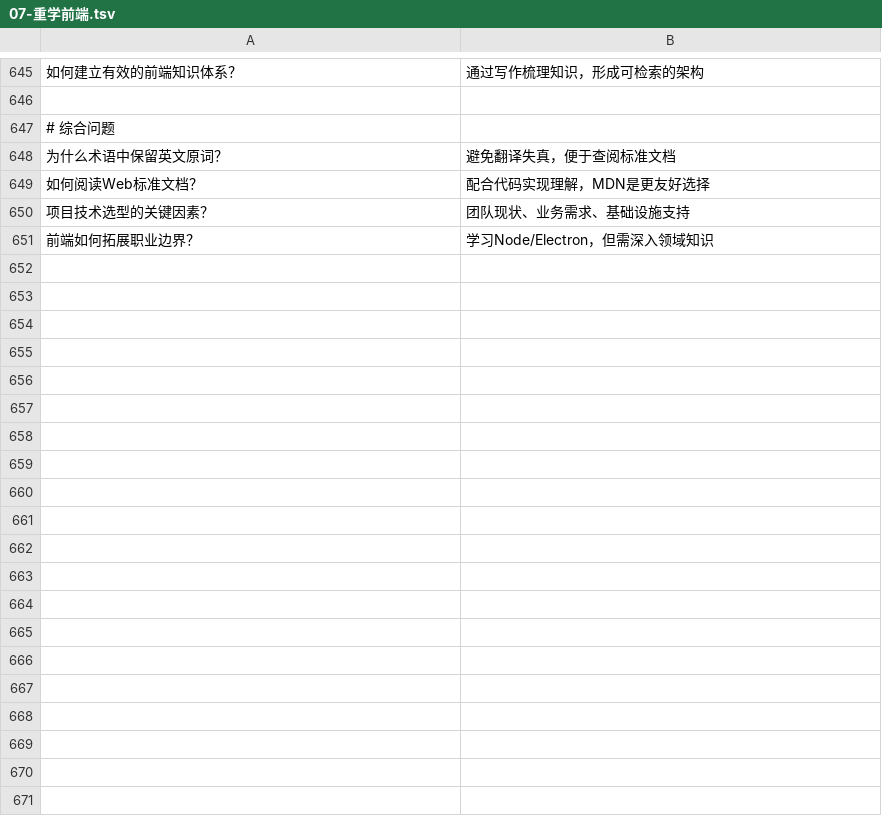
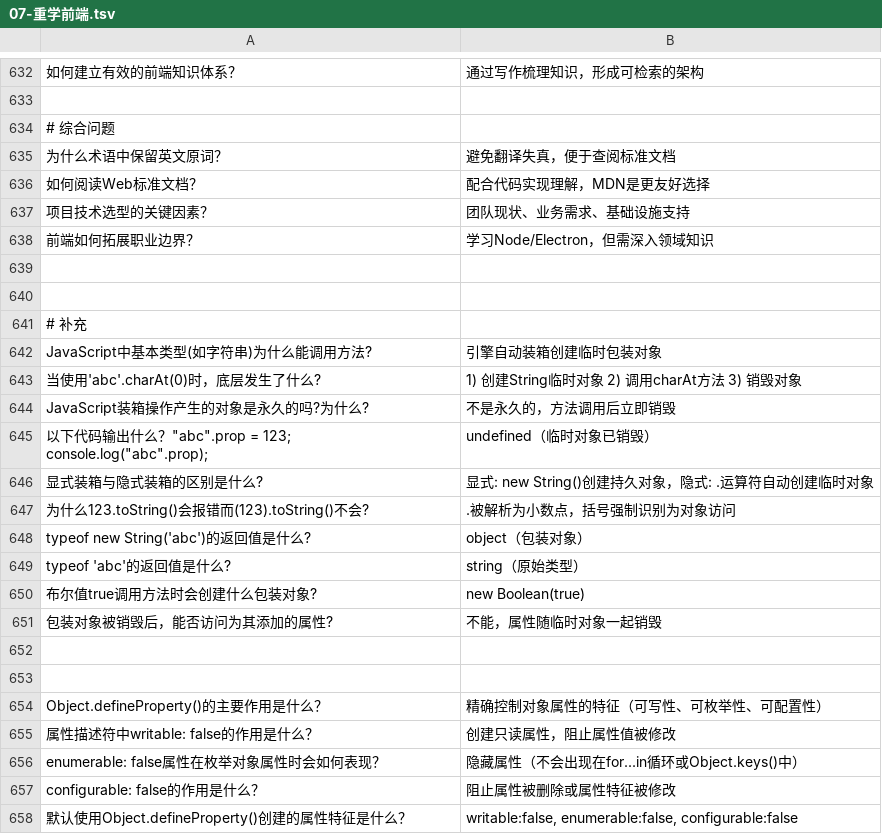
Before and after one commit to JohnZengshi/anki, a TSV file: 电子书/07-重学前端.tsv, drawn as a sheet; only a part is shown, gaps mark what is left out; the diff covers the shown part only; the diff names each change by its address in the sheet, - before the commit and + after, or states it on an @@ line.

Commit message:
docs(电子书): 更新前端知识体系内容并补充JavaScript细节
- 移除过时的前端发展史和学习方法章节
- 精简知识体系内容，保留核心概念
- 新增JavaScript类型系统、包装对象、属性描述符、Symbol和class的详细解释
- 补充工程实践相关知识点

```diff
--- a/电子书/07-重学前端.tsv
+++ b/电子书/07-重学前端.tsv
+row 639: (empty)
+row 640: (empty)
+row 641: # 补充
+row 642: JavaScript中基本类型(如字符串)为什么能调用方法? | 引擎自动装箱创建临时包装对象
+row 643: 当使用'abc'.charAt(0)时，底层发生了什么? | 1) 创建String临时对象 2) 调用charAt方法 3) 销毁对象
+row 644: JavaScript装箱操作产生的对象是永久的吗?为什么? | 不是永久的，方法调用后立即销毁
+row 645: 以下代码输出什么？"abc".prop = 123; console.log("abc".prop); | undefined（临时对象已销毁）
+row 646: 显式装箱与隐式装箱的区别是什么? | 显式: new String()创建持久对象，隐式: .运算符自动创建临时对象
+row 647: 为什么123.toString()会报错而(123).toString()不会? | .被解析为小数点，括号强制识别为对象访问
+row 648: typeof new String('abc')的返回值是什么? | object（包装对象）
+row 649: typeof 'abc'的返回值是什么? | string（原始类型）
+row 650: 布尔值true调用方法时会创建什么包装对象? | new Boolean(true)
+row 651: 包装对象被销毁后，能否访问为其添加的属性? | 不能，属性随临时对象一起销毁
+row 652: (empty)
+row 653: (empty)
+row 654: Object.defineProperty()的主要作用是什么？ | 精确控制对象属性的特征（可写性、可枚举性、可配置性）
+row 655: 属性描述符中writable: false的作用是什么？ | 创建只读属性，阻止属性值被修改
+row 656: enumerable: false属性在枚举对象属性时会如何表现？ | 隐藏属性（不会出现在for...in循环或Object.keys()中）
+row 657: configurable: false的作用是什么？ | 阻止属性被删除或属性特征被修改
+row 658: 默认使用Object.defineProperty()创建的属性特征是什么？ | writable:false, enumerable:false, configurable:false
```
Also changed, not shown: 38 added rows and 13 removed rows elsewhere in this file.
